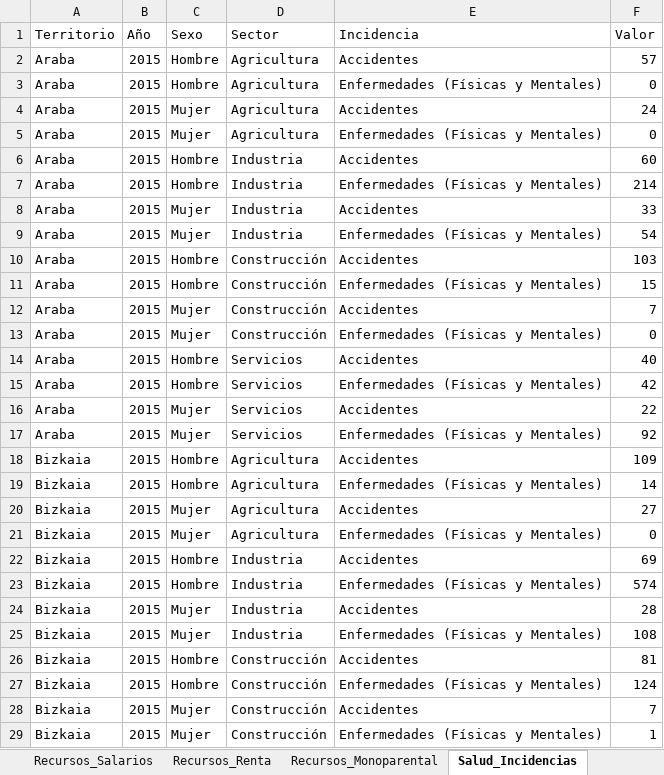
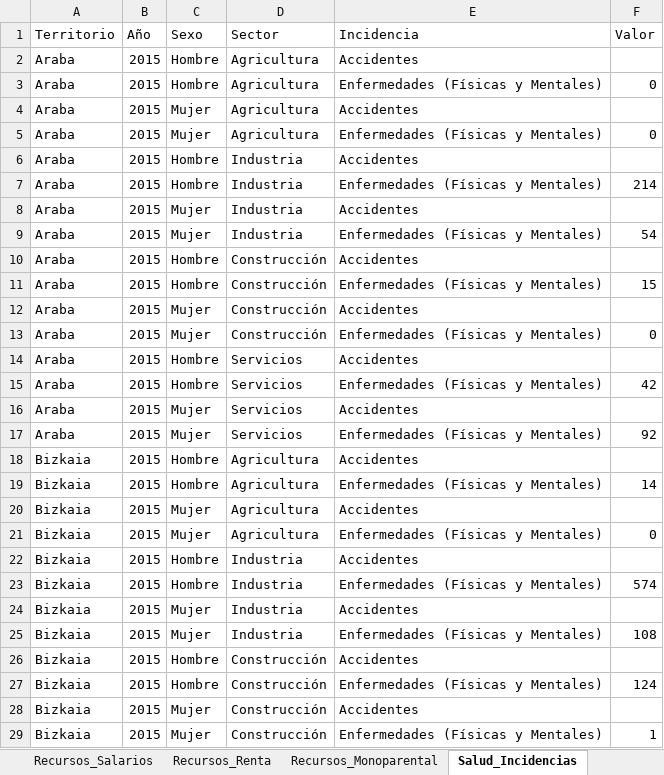
Before and after one commit to mariaruizsanchez/agente-observatorio, an Excel workbook: Observatorio_SocioLaboral_Datos.xlsx, sheet Salud_Incidencias, drawn as a sheet; only a part is shown; values as stored, in another font and other column widths than the file's, no borders; table styles not drawn; the diff covers the shown part only; the diff names each change by its address in the sheet, - before the commit and + after, or states it on an @@ line.

Commit message:
Corrección de datos

```diff
--- a/Observatorio_SocioLaboral_Datos.xlsx (sheet Salud_Incidencias)
+++ b/Observatorio_SocioLaboral_Datos.xlsx (sheet Salud_Incidencias)
-F2 (Valor): 57
+F2 (Valor): (empty)
-F4 (Valor): 24
+F4 (Valor): (empty)
-F6 (Valor): 60
+F6 (Valor): (empty)
-F8 (Valor): 33
+F8 (Valor): (empty)
-F10 (Valor): 103
+F10 (Valor): (empty)
-F12 (Valor): 7
+F12 (Valor): (empty)
-F14 (Valor): 40
+F14 (Valor): (empty)
-F16 (Valor): 22
+F16 (Valor): (empty)
-F18 (Valor): 109
+F18 (Valor): (empty)
-F20 (Valor): 27
+F20 (Valor): (empty)
-F22 (Valor): 69
+F22 (Valor): (empty)
-F24 (Valor): 28
+F24 (Valor): (empty)
-F26 (Valor): 81
+F26 (Valor): (empty)
-F28 (Valor): 7
+F28 (Valor): (empty)
```
Also changed, not shown: 225 edited cells elsewhere in this sheet, sheet _Diccionario.
